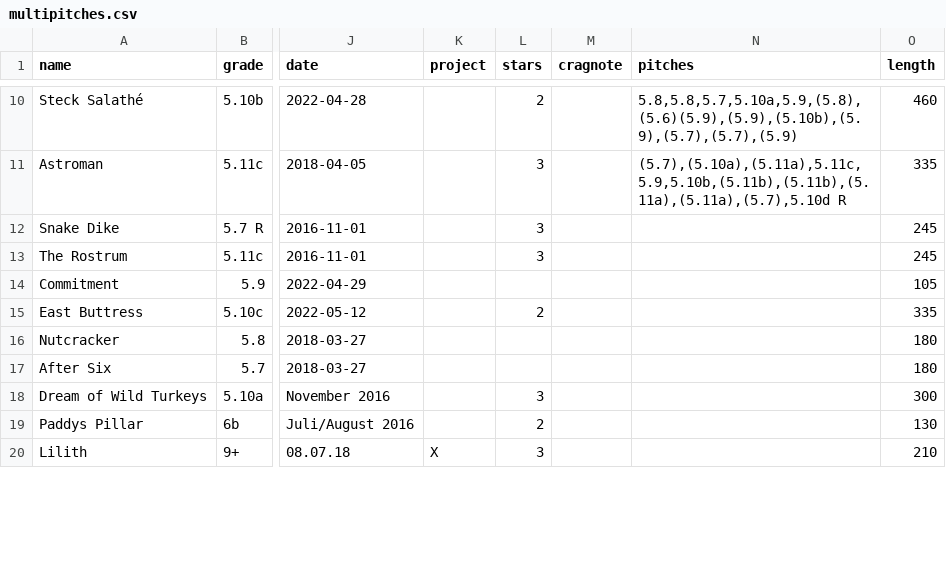
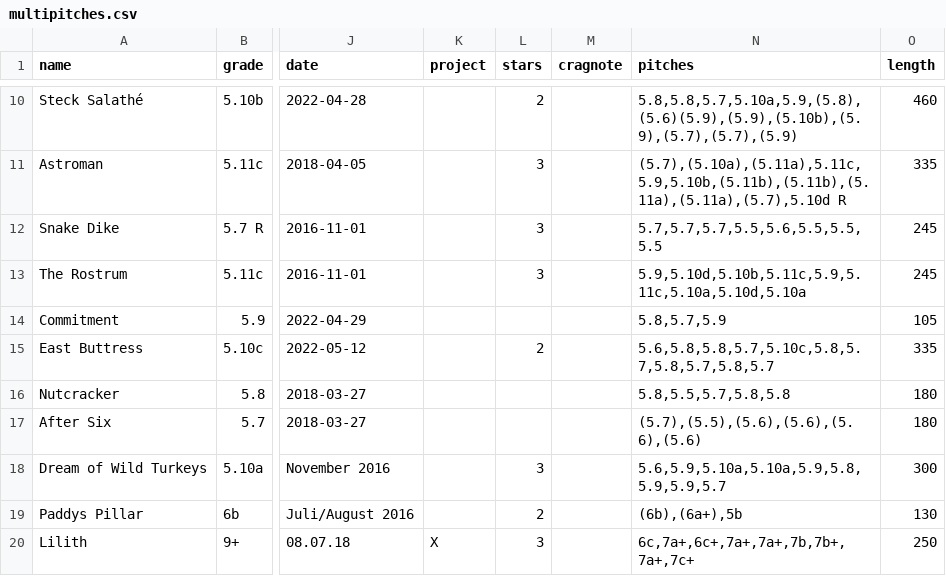
Before and after one commit to olekoenig/climbingDB, a CSV file: data/multipitches.csv, drawn as a sheet; only a part is shown, gaps mark what is left out; the diff covers the shown part only; the diff names each change by its address in the sheet, - before the commit and + after, or states it on an @@ line.

Commit message:
Multipitch CSV file: add further pitches info

```diff
--- a/data/multipitches.csv
+++ b/data/multipitches.csv
-N12 (pitches): (empty)
+N12 (pitches): 5.7,5.7,5.7,5.5,5.6,5.5,5.5,5.5
-N13 (pitches): (empty)
+N13 (pitches): 5.9,5.10d,5.10b,5.11c,5.9,5.11c,5.10a,5.10d,5.10a
-N14 (pitches): (empty)
+N14 (pitches): 5.8,5.7,5.9
-N15 (pitches): (empty)
+N15 (pitches): 5.6,5.8,5.8,5.7,5.10c,5.8,5.7,5.8,5.7,5.8,5.7
-N16 (pitches): (empty)
+N16 (pitches): 5.8,5.5,5.7,5.8,5.8
-N17 (pitches): (empty)
+N17 (pitches): (5.7),(5.5),(5.6),(5.6),(5.6),(5.6)
-N18 (pitches): (empty)
+N18 (pitches): 5.6,5.9,5.10a,5.10a,5.9,5.8,5.9,5.9,5.7
-N19 (pitches): (empty)
+N19 (pitches): (6b),(6a+),5b
-N20 (pitches): (empty)
+N20 (pitches): 6c,7a+,6c+,7a+,7a+,7b,7b+,7a+,7c+
-O20 (length): 210
+O20 (length): 250
```
Also changed, not shown: 24 edited cells elsewhere in this file, 1 other file.
